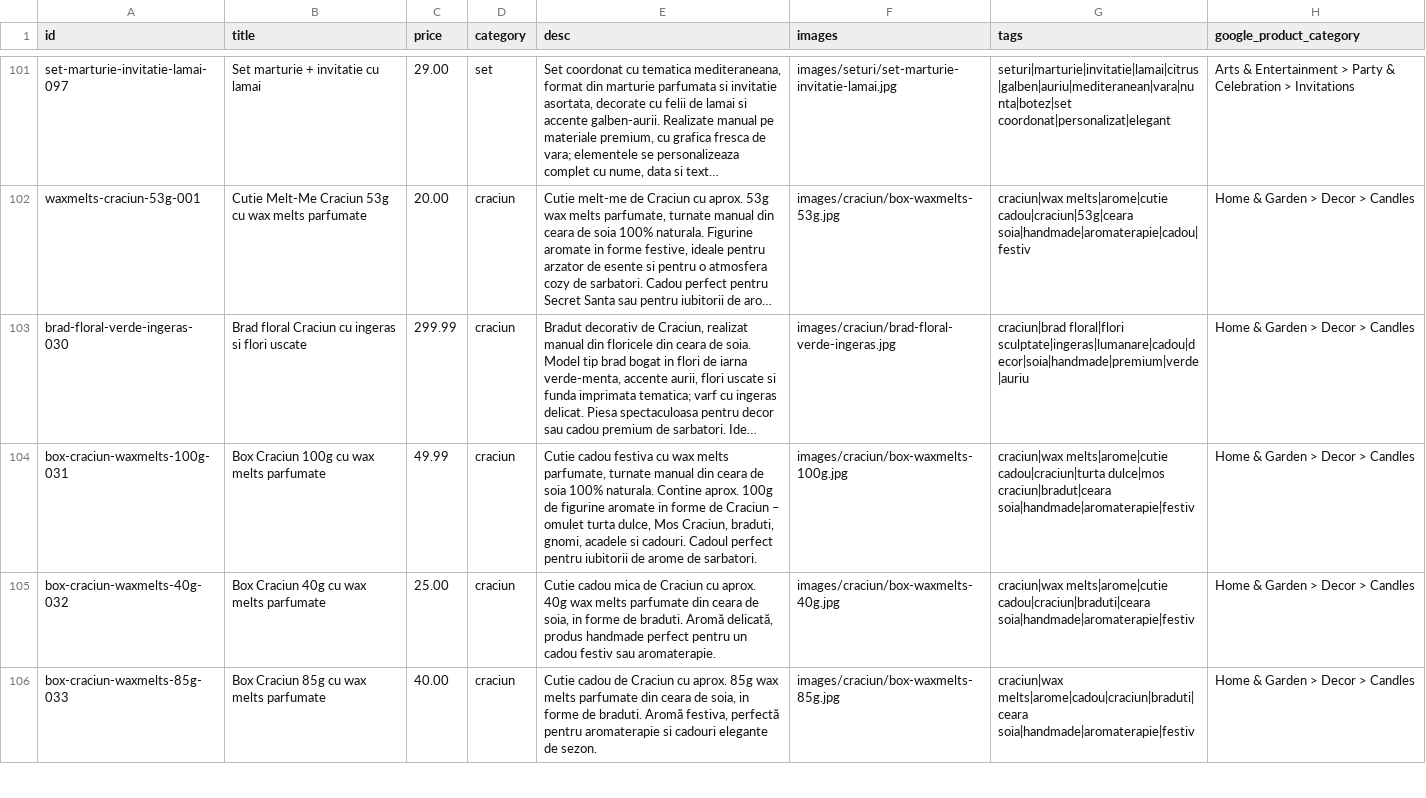
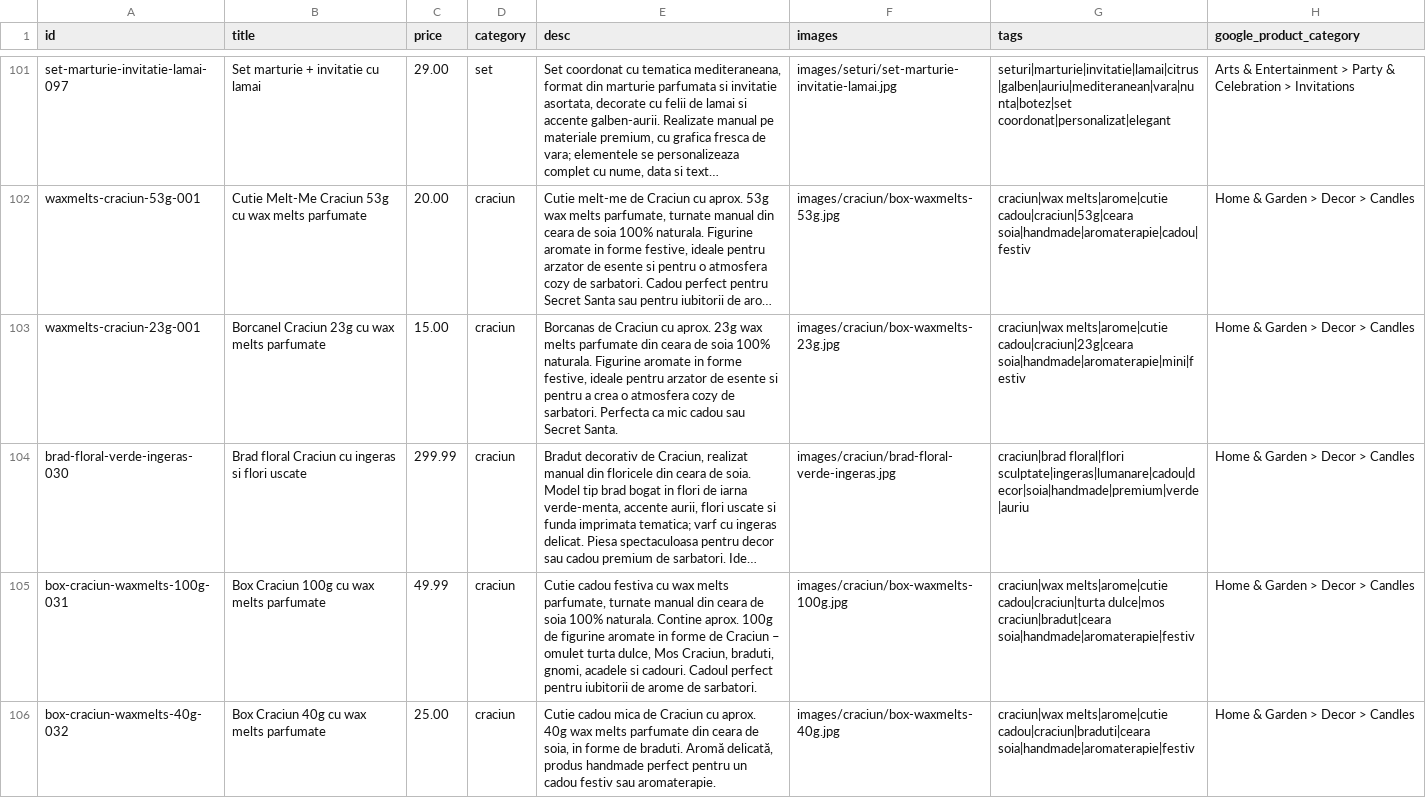
Before and after one commit to ionitadelia2-hub/boundlesscollection-site, a CSV file: content/products.csv, drawn as a sheet; only a part is shown, gaps mark what is left out; the shorter side is filled out with more unchanged rows; long unchanged cells end in …; the diff names each change by its address in the sheet, - before the commit and + after, or states it on an @@ line.

```diff
--- a/content/products.csv
+++ b/content/products.csv
+row 103: waxmelts-craciun-23g-001 | Borcanel Craciun 23g cu wax melts parfumate | 15.00 | craciun | Borcanas de Craciun cu aprox. 23g wax melts parfumate din ceara de soia 100% naturala. Figurine aromate in forme festive, ideale pentru arzator de esente si pentru a crea o atmosfera cozy de sarbatori. Perfecta ca mic cadou sau Secret Santa. | images/craciun/box-waxmelts-23g.jpg | craciun|wax melts|arome|cutie cadou|craciun|23g|ceara soia|handmade|aromaterapie|mini|festiv | Home & Garden > Decor > Candles
```
Also changed, not shown: public/content/products.csv, public/feeds/products-merchant.csv, 6 other files.
